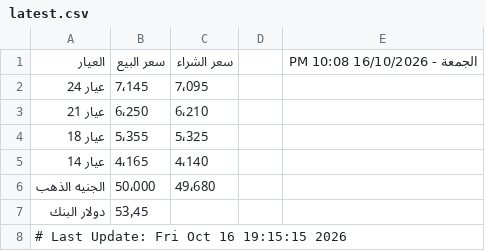
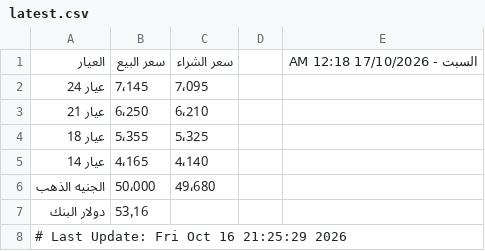
Before and after one commit to abodaapp-hash/sheet-fetcher, a CSV file: data/latest.csv, drawn as a sheet.

```diff
--- a/data/latest.csv
+++ b/data/latest.csv
@@ -1,2 +1,2 @@
-العيار,سعر البيع,سعر الشراء,,الجمعة - 16/10/2026 10:08 PM
+العيار,سعر البيع,سعر الشراء,,السبت - 17/10/2026 12:18 AM
 عيار 24,7٬145,7٬095,,
@@ -6,3 +6,3 @@
 الجنيه الذهب,50٬000,49٬680,,
-دولار البنك,53٫45,,,
-# Last Update: Fri Oct 16 19:15:15 2026
+دولار البنك,53٫16,,,
+# Last Update: Fri Oct 16 21:25:29 2026
```
